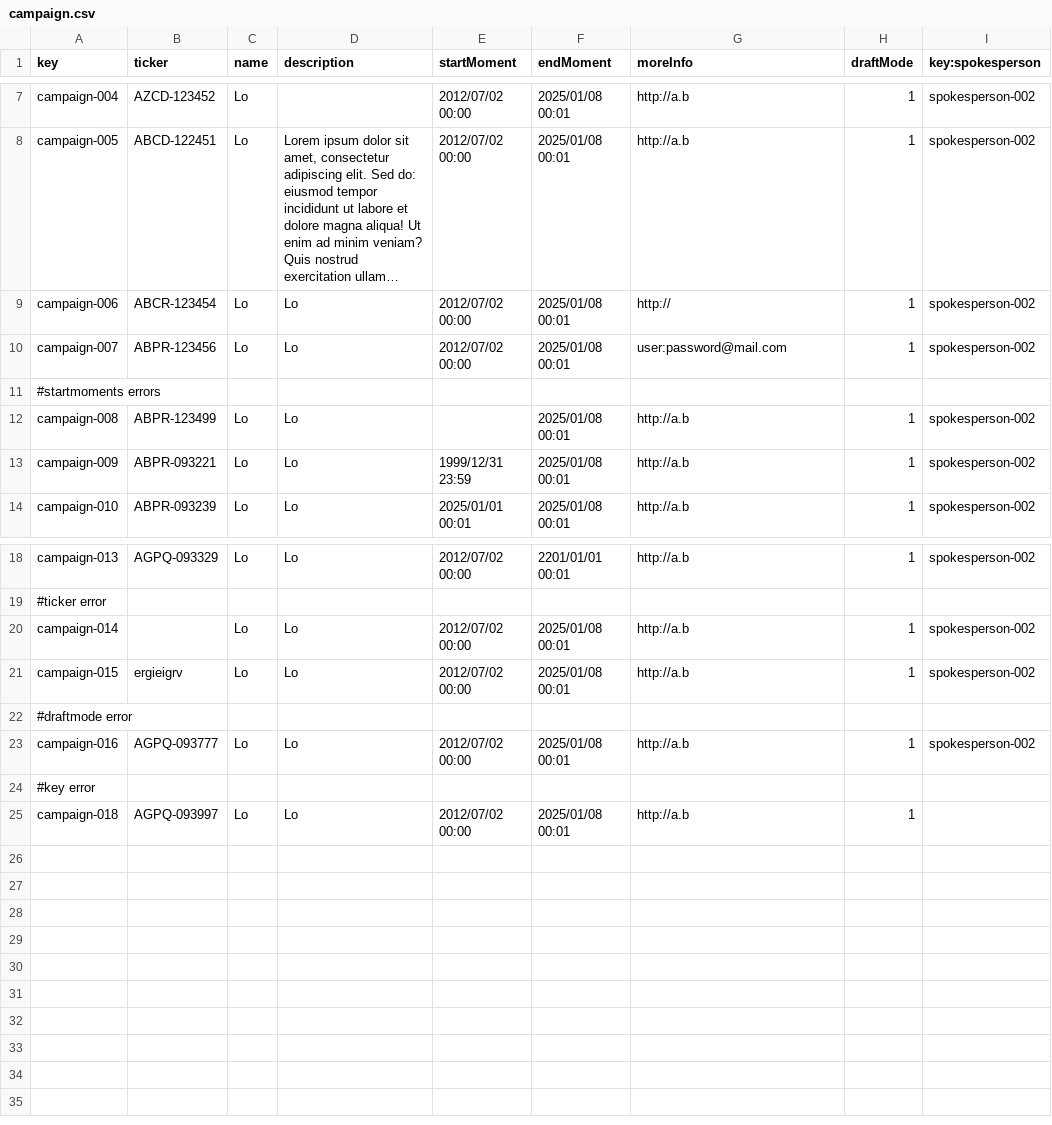
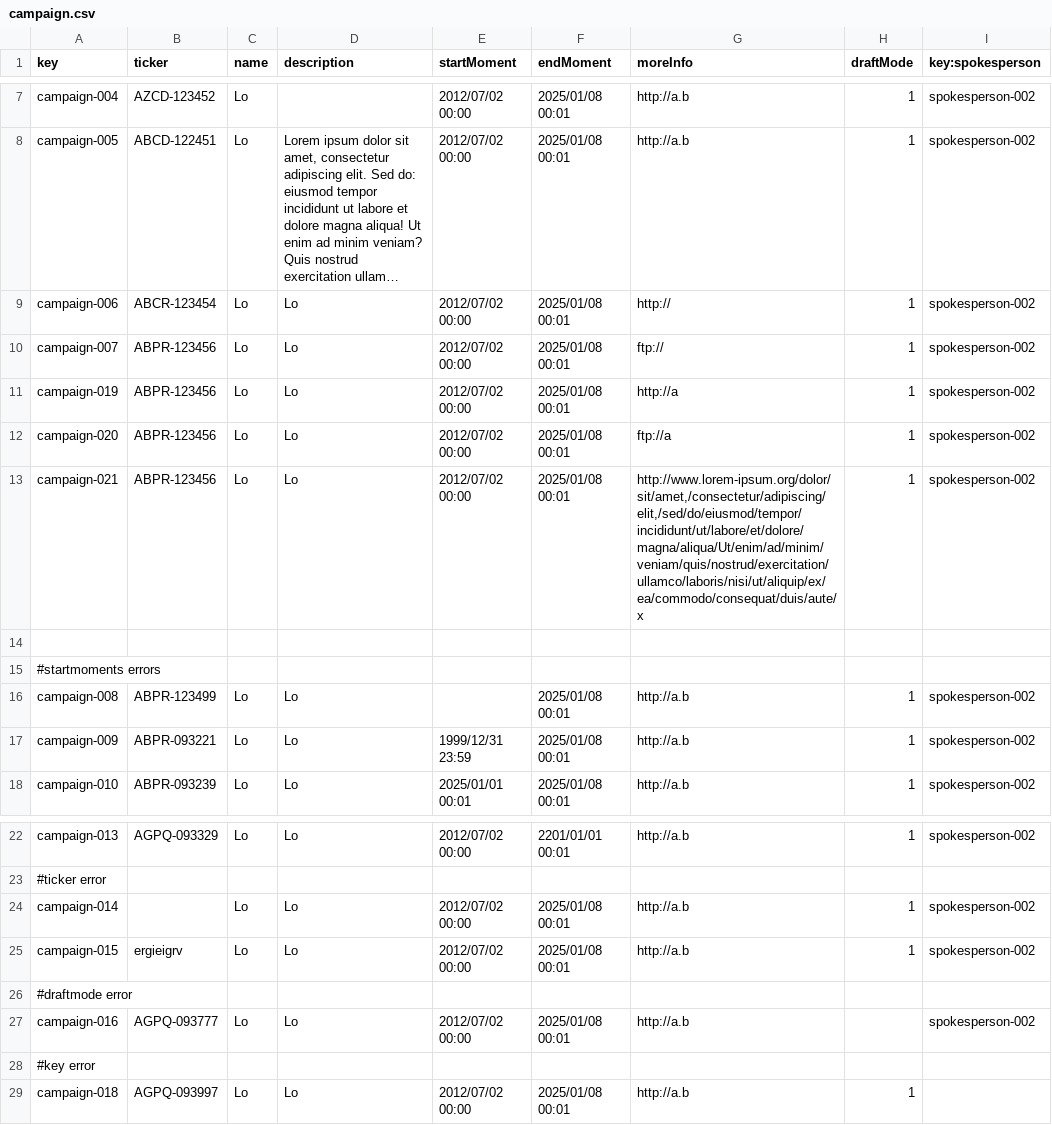
Before and after one commit to AlejandroParody/Acme-Starters-G042, a CSV file: src/main/resources/WEB-INF/data/errata/batch-01/campaign.csv, drawn as a sheet; only a part is shown, gaps mark what is left out; long unchanged cells end in …; addresses are those after the commit; the diff names each change by its address in the sheet, - before the commit and + after, or states it on an @@ line.

```diff
--- a/src/main/resources/WEB-INF/data/errata/batch-01/campaign.csv
+++ b/src/main/resources/WEB-INF/data/errata/batch-01/campaign.csv
-G10 (moreInfo): user:password@mail.com
+G10 (moreInfo): ftp://
+row 11: campaign-019 | ABPR-123456 | Lo | Lo | 2012/07/02 00:00 | 2025/01/08 00:01 | http://a | 1 | spokesperson-002
+row 12: campaign-020 | ABPR-123456 | Lo | Lo | 2012/07/02 00:00 | 2025/01/08 00:01 | ftp://a | 1 | spokesperson-002
+row 13: campaign-021 | ABPR-123456 | Lo | Lo | 2012/07/02 00:00 | 2025/01/08 00:01 | http://www.lorem-ipsum.org/dolor/sit/amet,/consectetur/adipiscing/elit,/sed/do/eiusmod/tempor/incididunt/ut/labore/et/dolore/magna/aliqua/Ut/enim/ad/minim/veniam/quis/nostrud/exercitation/ullamco/laboris/nisi/ut/aliquip/ex/ea/commodo/consequat/duis/aute/x | 1 | spokesperson-002
+row 14: (empty)
-H27 (draftMode): 1
+H27 (draftMode): (empty)
```
Also changed, not shown: src/main/resources/WEB-INF/data/errata/batch-01/user-account.csv, src/main/resources/WEB-INF/data/sample/batch-01/campaign.csv, 3 other files.
